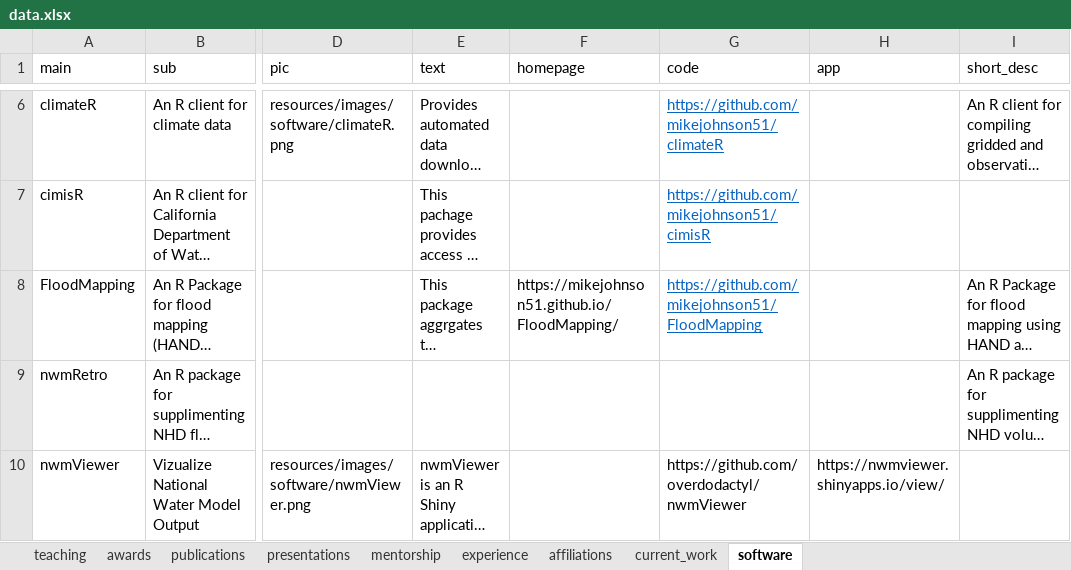
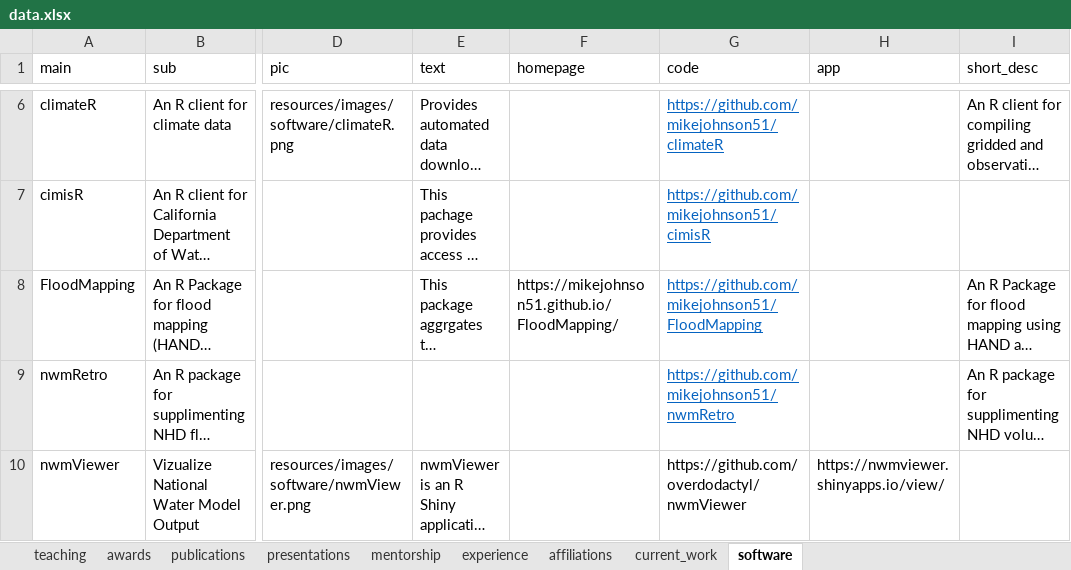
Before and after one commit to mikejohnson51/mikejohnson51.github.io, an Excel workbook: data.xlsx, sheet software, drawn as a sheet; only a part is shown, gaps mark what is left out; long unchanged cells end in …; values as stored, in another font and other column widths than the file's, no borders; the diff names each change by its address in the sheet, - before the commit and + after, or states it on an @@ line.

```diff
--- a/data.xlsx (sheet software)
+++ b/data.xlsx (sheet software)
-G9 (code): (empty)
+G9 (code): https://github.com/mikejohnson51/nwmRetro
```
Also changed, not shown: sheet awards, sheet presentations, sheet affiliations, 7 other files.
